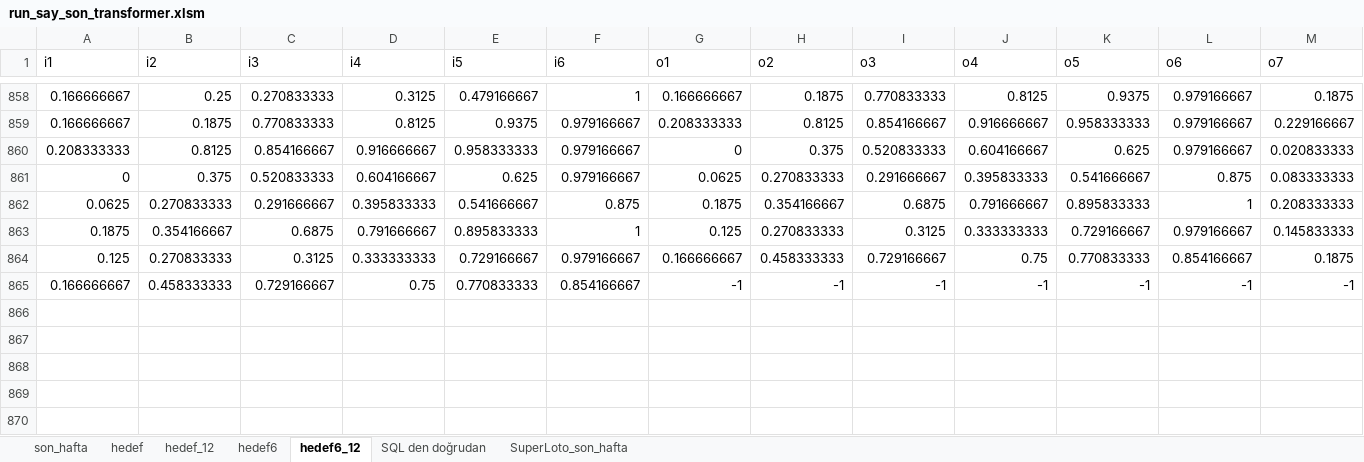
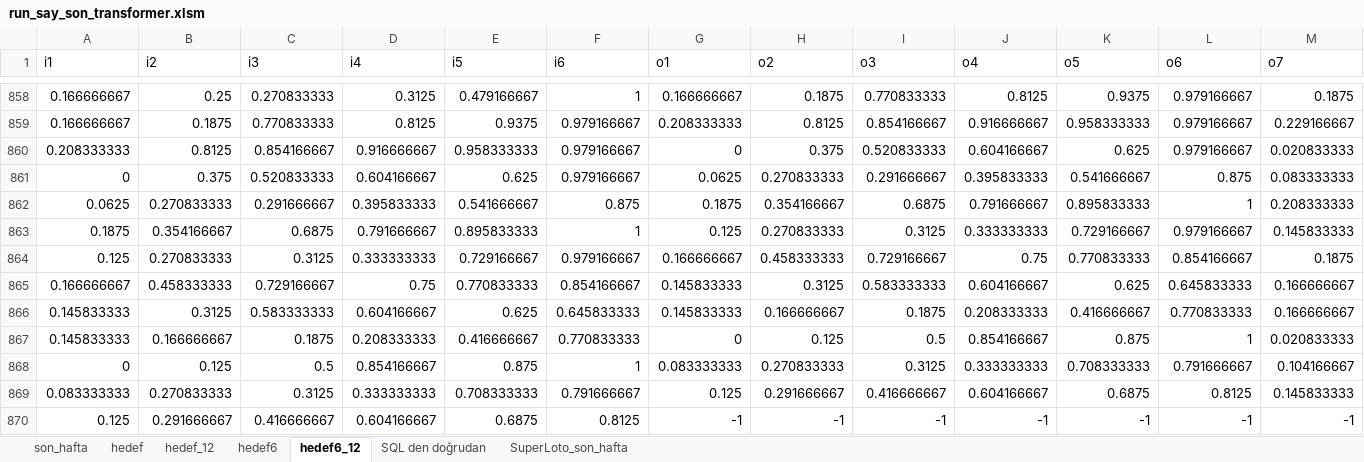
Before and after one commit to serdarsemen/predictloto, an Excel workbook: PredictLoto/sql/run_say_son_transformer.xlsm, sheet hedef6_12, drawn as a sheet; only a part is shown, gaps mark what is left out; values as stored, in another font and other column widths than the file's, no borders; addresses are those after the commit; rows hold the shown columns only; the diff names each change by its address in the sheet, - before the commit and + after, or states it on an @@ line.

```diff
--- a/PredictLoto/sql/run_say_son_transformer.xlsm (sheet hedef6_12)
+++ b/PredictLoto/sql/run_say_son_transformer.xlsm (sheet hedef6_12)
+row 865: 0.166666667 | 0.458333333 | 0.729166667 | 0.75 | 0.770833333 | 0.854166667 | 0.145833333 | 0.3125 | 0.583333333 | 0.604166667 | 0.625 | 0.645833333 | 0.166666667
+row 866: 0.145833333 | 0.3125 | 0.583333333 | 0.604166667 | 0.625 | 0.645833333 | 0.145833333 | 0.166666667 | 0.1875 | 0.208333333 | 0.416666667 | 0.770833333 | 0.166666667
+row 867: 0.145833333 | 0.166666667 | 0.1875 | 0.208333333 | 0.416666667 | 0.770833333 | 0 | 0.125 | 0.5 | 0.854166667 | 0.875 | 1 | 0.020833333
+row 868: 0 | 0.125 | 0.5 | 0.854166667 | 0.875 | 1 | 0.083333333 | 0.270833333 | 0.3125 | 0.333333333 | 0.708333333 | 0.791666667 | 0.104166667
+row 869: 0.083333333 | 0.270833333 | 0.3125 | 0.333333333 | 0.708333333 | 0.791666667 | 0.125 | 0.291666667 | 0.416666667 | 0.604166667 | 0.6875 | 0.8125 | 0.145833333
-A870 (i1): 0.166666667
+A870 (i1): 0.125
-B870 (i2): 0.458333333
+B870 (i2): 0.291666667
-C870 (i3): 0.729166667
+C870 (i3): 0.416666667
-D870 (i4): 0.75
+D870 (i4): 0.604166667
-E870 (i5): 0.770833333
+E870 (i5): 0.6875
-F870 (i6): 0.854166667
+F870 (i6): 0.8125
```
Also changed, not shown: sheet hedef_12, sheet hedef, sheet hedef6, sheet son_hafta, 3 other files.
